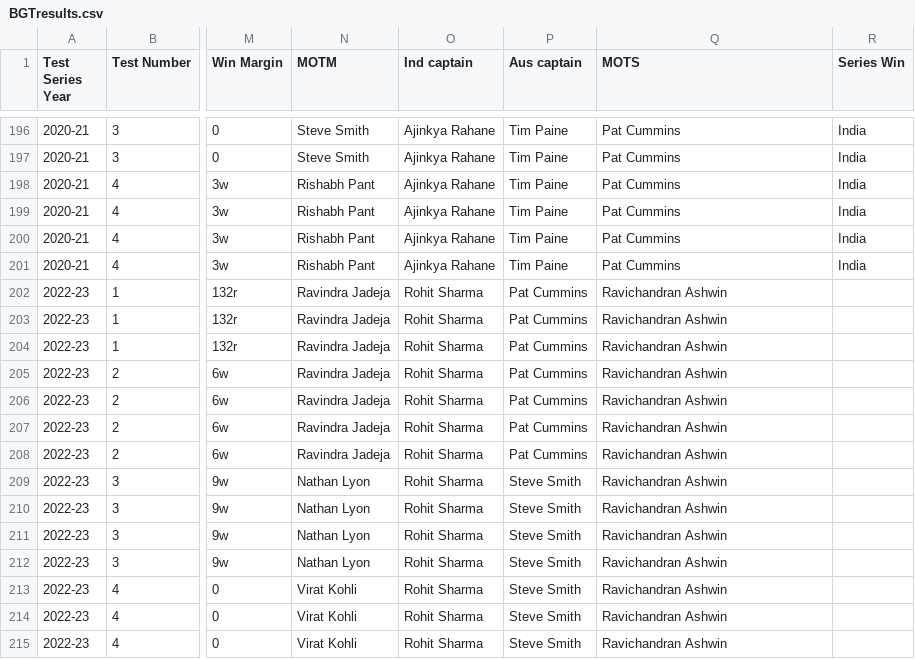
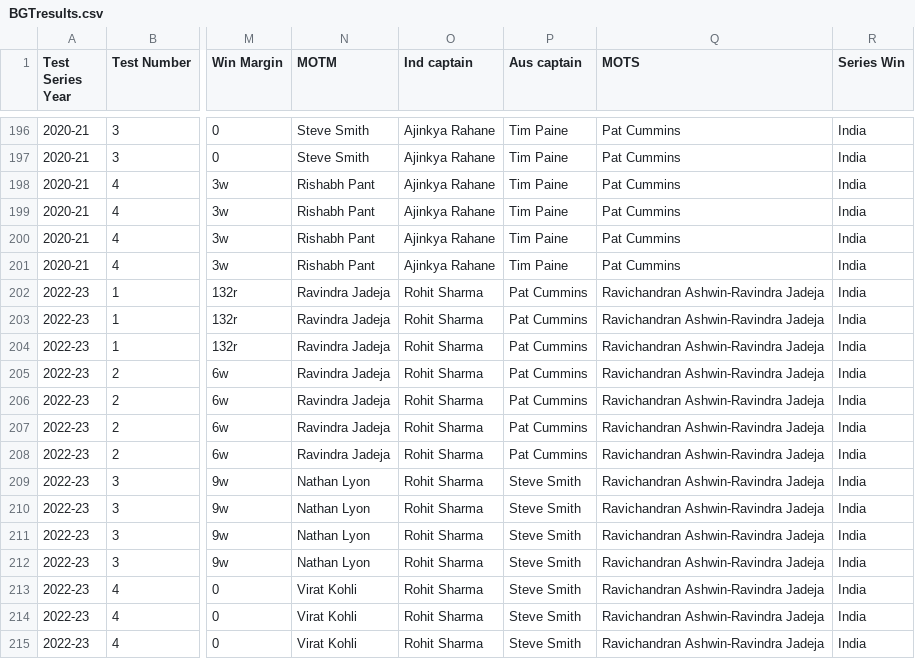
Before and after one commit to Suyashiitr/kaggle, a CSV file: BGTresults.csv, drawn as a sheet; only a part is shown, gaps mark what is left out; the diff names each change by its address in the sheet, - before the commit and + after, or states it on an @@ line.

Commit message:
Update BGTresults.csv

```diff
--- a/BGTresults.csv
+++ b/BGTresults.csv
-Q202:Q215 (MOTS): Ravichandran Ashwin
+Q202:Q215 (MOTS): Ravichandran Ashwin-Ravindra Jadeja
-R202:R215 (Series Win): (empty)
+R202:R215 (Series Win): India
```
